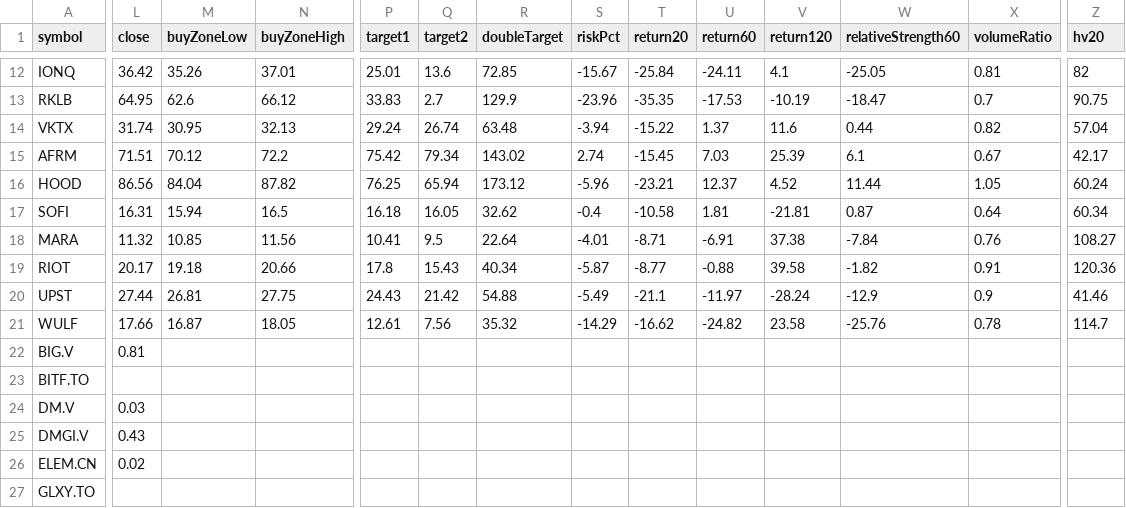
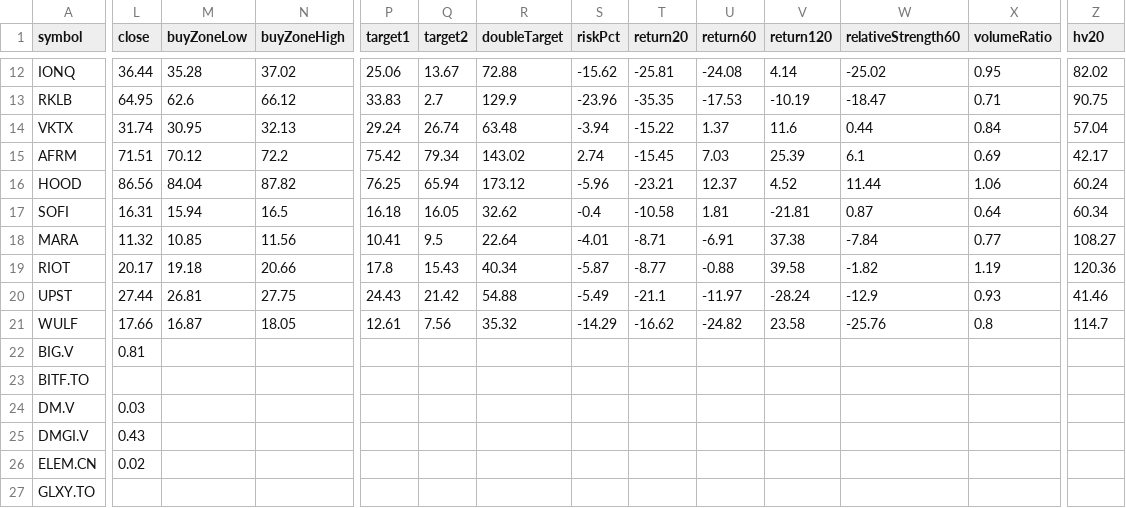
Before and after one commit to narendra0467/Trading-System, a CSV file: reports/latest_high_risk_scan.csv, drawn as a sheet; only a part is shown, gaps mark what is left out; the diff covers the shown part only; the diff names each change by its address in the sheet, - before the commit and + after, or states it on an @@ line.

```diff
--- a/reports/latest_high_risk_scan.csv
+++ b/reports/latest_high_risk_scan.csv
-L12 (close): 36.42
+L12 (close): 36.44
-M12 (buyZoneLow): 35.26
+M12 (buyZoneLow): 35.28
-N12 (buyZoneHigh): 37.01
+N12 (buyZoneHigh): 37.02
-P12 (target1): 25.01
+P12 (target1): 25.06
-Q12 (target2): 13.6
+Q12 (target2): 13.67
-R12 (doubleTarget): 72.85
+R12 (doubleTarget): 72.88
-S12 (riskPct): -15.67
+S12 (riskPct): -15.62
-T12 (return20): -25.84
+T12 (return20): -25.81
-U12 (return60): -24.11
+U12 (return60): -24.08
-V12 (return120): 4.1
+V12 (return120): 4.14
-W12 (relativeStrength60): -25.05
+W12 (relativeStrength60): -25.02
-X12 (volumeRatio): 0.81
+X12 (volumeRatio): 0.95
-Z12 (hv20): 82
+Z12 (hv20): 82.02
-X13 (volumeRatio): 0.7
+X13 (volumeRatio): 0.71
-X14 (volumeRatio): 0.82
+X14 (volumeRatio): 0.84
-X15 (volumeRatio): 0.67
+X15 (volumeRatio): 0.69
-X16 (volumeRatio): 1.05
+X16 (volumeRatio): 1.06
-X18 (volumeRatio): 0.76
+X18 (volumeRatio): 0.77
-X19 (volumeRatio): 0.91
+X19 (volumeRatio): 1.19
-X20 (volumeRatio): 0.9
+X20 (volumeRatio): 0.93
-X21 (volumeRatio): 0.78
+X21 (volumeRatio): 0.8
```
Also changed, not shown: 26 edited cells elsewhere in this file, reports/hidden_multibagger_discovery_scanner.csv, reports/latest_leaps_scan.csv, 16 other files.
